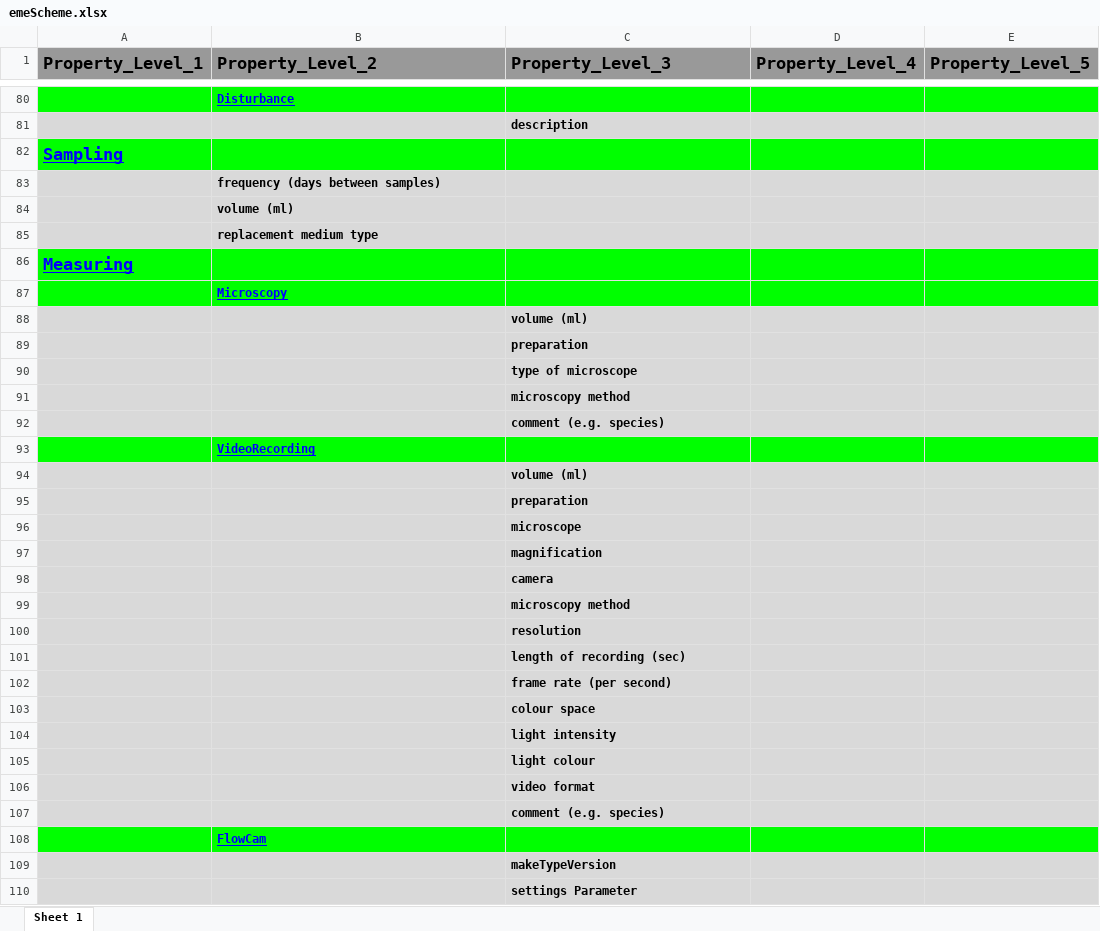
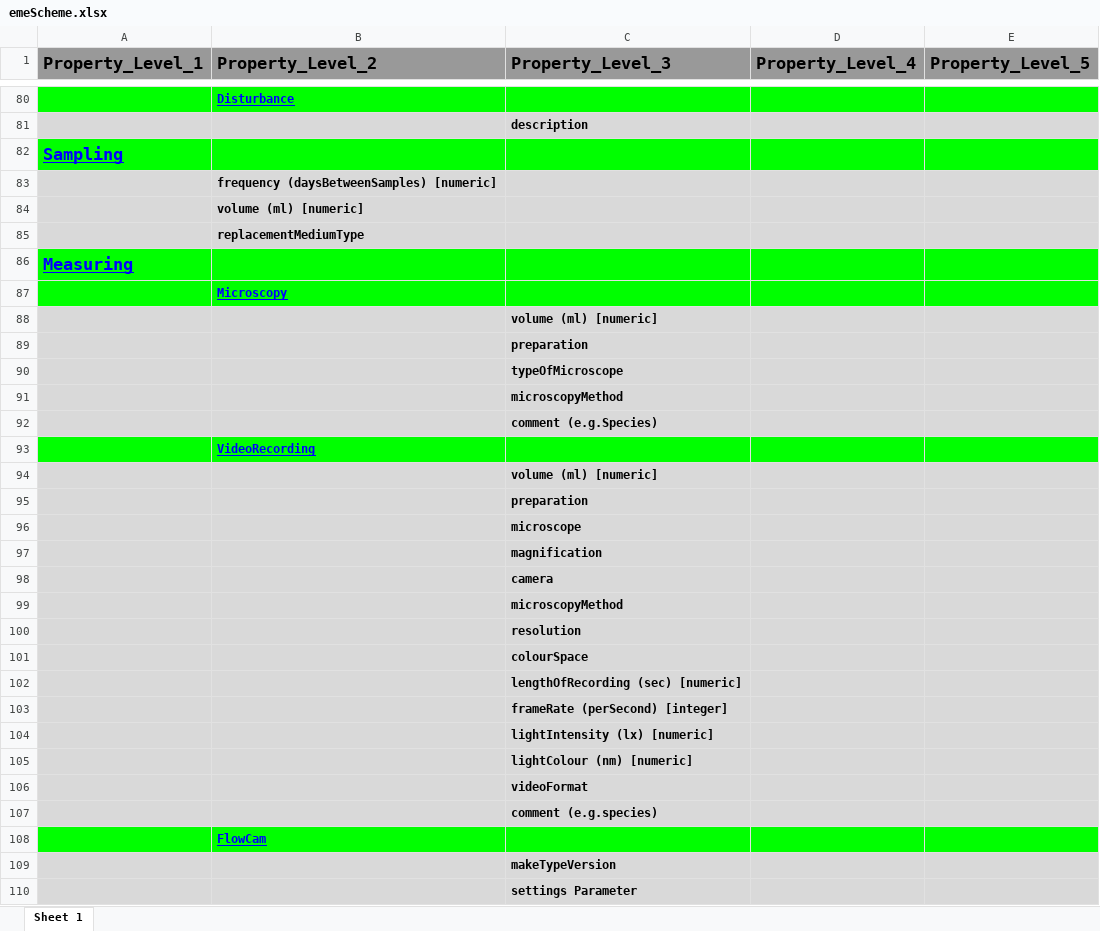
Before and after one commit to UZH-PEG/dmdScheme, an Excel workbook: inst/googlesheet/emeScheme.xlsx, sheet Sheet 1, drawn as a sheet; only a part is shown, gaps mark what is left out; values as stored, in another font and other column widths than the file's, no borders; charts and pictures not drawn; the diff covers the shown part only; the diff names each change by its address in the sheet, - before the commit and + after, or states it on an @@ line.

Commit message:
Add units and field type to google doc and implemented them in dgToScheme.R

```diff
--- a/inst/googlesheet/emeScheme.xlsx (sheet Sheet 1)
+++ b/inst/googlesheet/emeScheme.xlsx (sheet Sheet 1)
-B83 (Property_Level_2): frequency (days between samples)
+B83 (Property_Level_2): frequency (daysBetweenSamples) [numeric]
-B84 (Property_Level_2): volume (ml)
+B84 (Property_Level_2): volume (ml) [numeric]
-B85 (Property_Level_2): replacement medium type
+B85 (Property_Level_2): replacementMediumType
-C88 (Property_Level_3): volume (ml)
+C88 (Property_Level_3): volume (ml) [numeric]
-C90 (Property_Level_3): type of microscope
+C90 (Property_Level_3): typeOfMicroscope
-C91 (Property_Level_3): microscopy method
+C91 (Property_Level_3): microscopyMethod
-C92 (Property_Level_3): comment (e.g. species)
+C92 (Property_Level_3): comment (e.g.Species)
-C94 (Property_Level_3): volume (ml)
+C94 (Property_Level_3): volume (ml) [numeric]
-C99 (Property_Level_3): microscopy method
+C99 (Property_Level_3): microscopyMethod
-C101 (Property_Level_3): length of recording (sec)
+C101 (Property_Level_3): colourSpace
-C102 (Property_Level_3): frame rate (per second)
+C102 (Property_Level_3): lengthOfRecording (sec) [numeric]
-C103 (Property_Level_3): colour space
+C103 (Property_Level_3): frameRate (perSecond) [integer]
-C104 (Property_Level_3): light intensity
+C104 (Property_Level_3): lightIntensity (lx) [numeric]
-C105 (Property_Level_3): light colour
+C105 (Property_Level_3): lightColour (nm) [numeric]
-C106 (Property_Level_3): video format
+C106 (Property_Level_3): videoFormat
-C107 (Property_Level_3): comment (e.g. species)
+C107 (Property_Level_3): comment (e.g.species)
```
Also changed, not shown: 1 added row, 1 removed row and 31 edited cells elsewhere in this sheet, 14 other files.
